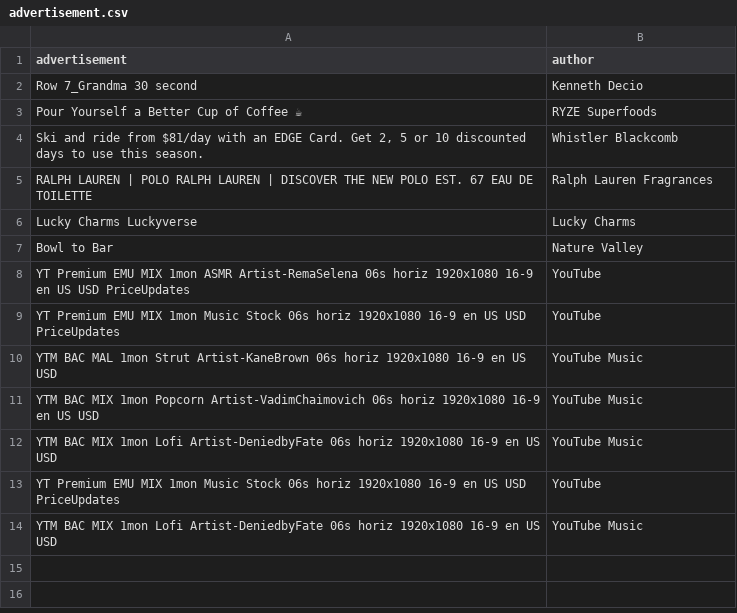
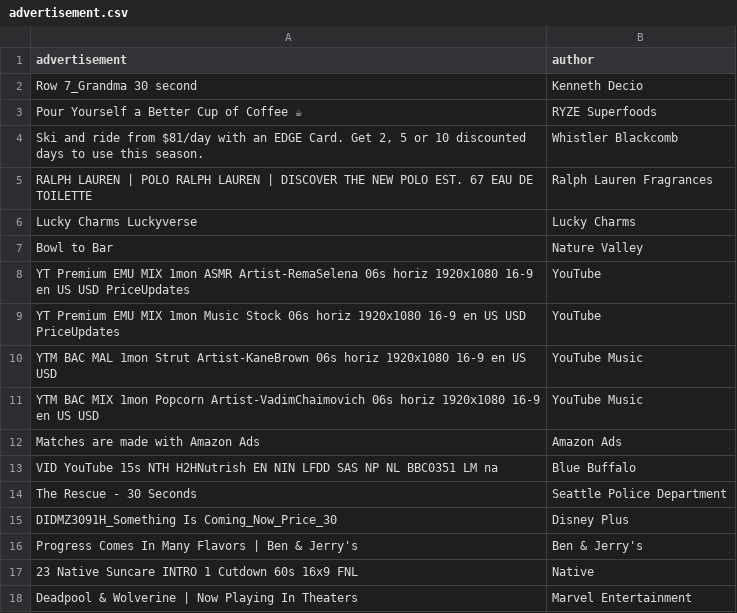
Before and after one commit to penguinify/mystique, a CSV file: src/ml/trainingdata/advertisement.csv, drawn as a sheet.

```diff
--- a/src/ml/trainingdata/advertisement.csv
+++ b/src/ml/trainingdata/advertisement.csv
@@ -11,4 +11,8 @@ YTM BAC MAL 1mon Strut Artist-KaneBrown 06s horiz 1920x1080 16-9 en US USD;YouTu
 YTM BAC MIX 1mon Popcorn Artist-VadimChaimovich 06s horiz 1920x1080 16-9 en US USD;YouTube Music
-YTM BAC MIX 1mon Lofi Artist-DeniedbyFate 06s horiz 1920x1080 16-9 en US USD;YouTube Music
-YT Premium EMU MIX 1mon Music Stock 06s horiz 1920x1080 16-9 en US USD  PriceUpdates;YouTube
-YTM BAC MIX 1mon Lofi Artist-DeniedbyFate 06s horiz 1920x1080 16-9 en US USD;YouTube Music
+Matches are made with Amazon Ads;Amazon Ads
+VID YouTube 15s NTH H2HNutrish EN NIN LFDD SAS NP NL BBC0351 LM na;Blue Buffalo
+The Rescue - 30 Seconds;Seattle Police Department
+DIDMZ3091H_Something Is Coming_Now_Price_30;Disney Plus
+Progress Comes In Many Flavors | Ben & Jerry's;Ben & Jerry's
+23 Native Suncare  INTRO 1 Cutdown 60s 16x9 FNL;Native
+Deadpool & Wolverine | Now Playing In Theaters;Marvel Entertainment
```
Also changed, not shown: 10 other files.
